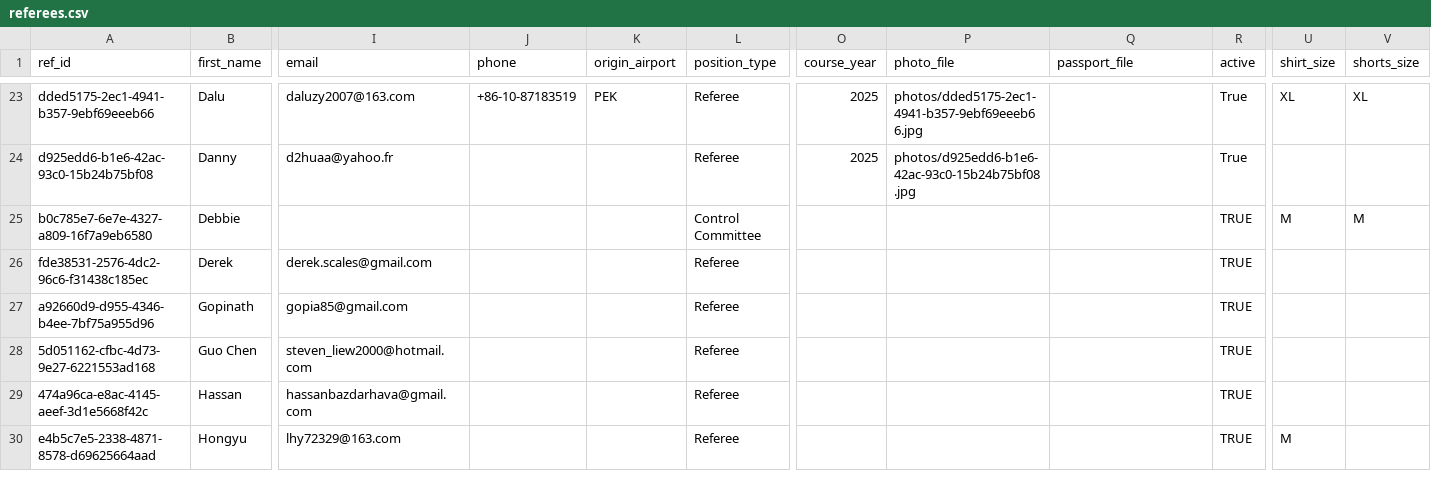
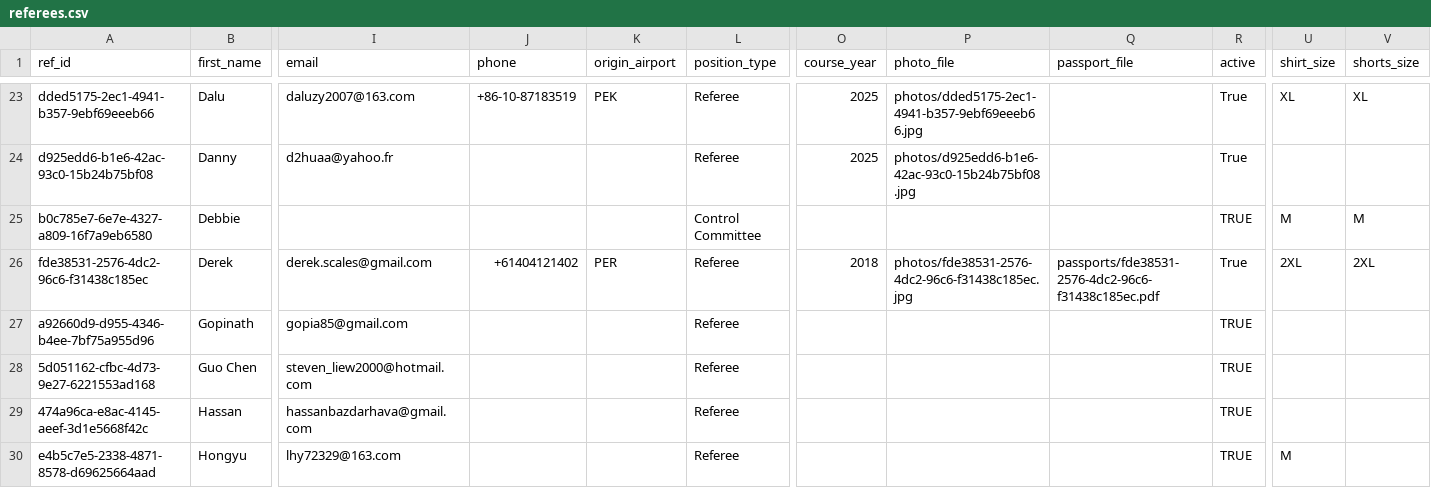
Before and after one commit to avcbeach/referee-database, a CSV file: data/referees.csv, drawn as a sheet; only a part is shown, gaps mark what is left out; the diff names each change by its address in the sheet, - before the commit and + after, or states it on an @@ line.

Commit message:
Update referees.csv via referee app

```diff
--- a/data/referees.csv
+++ b/data/referees.csv
-J26 (phone): (empty)
+J26 (phone): +61404121402
-K26 (origin_airport): (empty)
+K26 (origin_airport): PER
-O26 (course_year): (empty)
+O26 (course_year): 2018
-P26 (photo_file): (empty)
+P26 (photo_file): photos/fde38531-2576-4dc2-96c6-f31438c185ec.jpg
-Q26 (passport_file): (empty)
+Q26 (passport_file): passports/fde38531-2576-4dc2-96c6-f31438c185ec.pdf
-R26 (active): TRUE
+R26 (active): True
-U26 (shirt_size): (empty)
+U26 (shirt_size): 2XL
-V26 (shorts_size): (empty)
+V26 (shorts_size): 2XL
```
